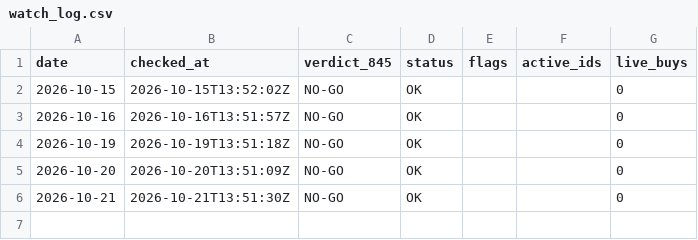
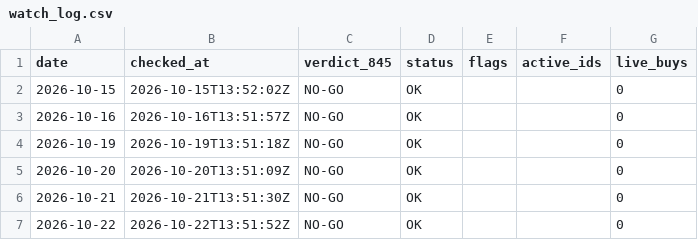
Before and after one commit to tosodo/QuantC, a CSV file: research/orb_breakout/ops/watch_log.csv, drawn as a sheet; the diff names each change by its address in the sheet, - before the commit and + after, or states it on an @@ line.

```diff
--- a/research/orb_breakout/ops/watch_log.csv
+++ b/research/orb_breakout/ops/watch_log.csv
+row 7: 2026-10-22 | 2026-10-22T13:51:52Z | NO-GO | OK |  |  | 0
```
